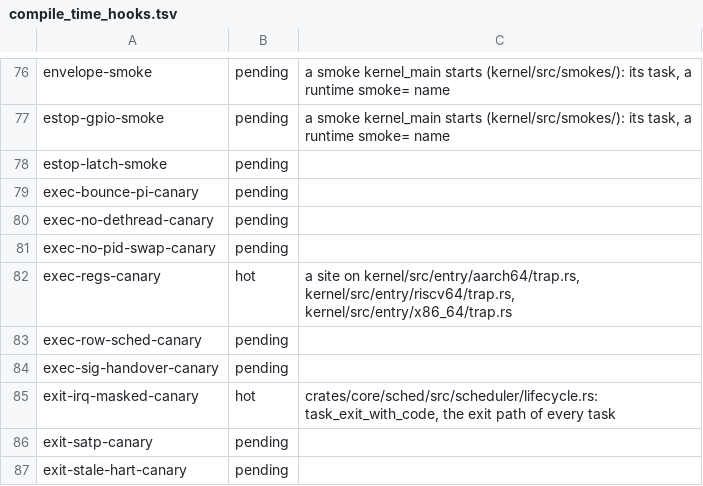
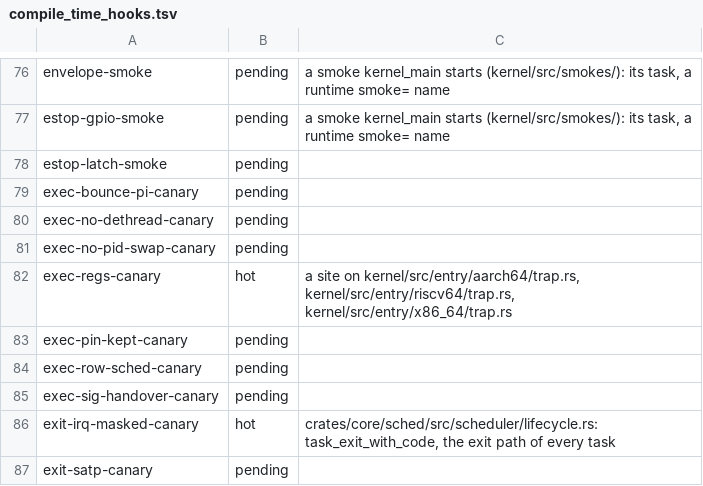
Before and after one commit to fgrg1978/AzOS, a TSV file: tools/lint/compile_time_hooks.tsv, drawn as a sheet; only a part is shown, gaps mark what is left out; the shorter side is filled out with more unchanged rows.

Commit message:
Linux exec: re-pin the task, close the table drift holes, document instances
- apply_exec_row sets the task's hart pin after withdrawing a reservation
  (withdraw clears the reservation, not the pin): row_gate::exec_pin, host test
  an_exec_pins_to_the_rows_hart_or_to_none, canary exec-pin-kept-canary.
- linux-abi table_drift: every reach(k::X) in linux.rs must sit in a function
  or arm some row names with X in its native list; the runtime check matches
  nr::EXIT as a whole word, not as the prefix of nr::EXIT_GROUP.
- static-topology.md: instances counts a row's fork children; a forking row's
  second copy per instance and its instances count the same children.
- exec_may_enter: note that the precise rule is rt::check before the image is
  built and rt::reserve after the commit.

```diff
--- a/tools/lint/compile_time_hooks.tsv
+++ b/tools/lint/compile_time_hooks.tsv
@@ -82,2 +82,3 @@ exec-no-pid-swap-canary	pending
 exec-regs-canary	hot	a site on kernel/src/entry/aarch64/trap.rs, kernel/src/entry/riscv64/trap.rs, kernel/src/entry/x86_64/trap.rs
+exec-pin-kept-canary	pending	
 exec-row-sched-canary	pending	
```
Also changed, not shown: 10 other files.
